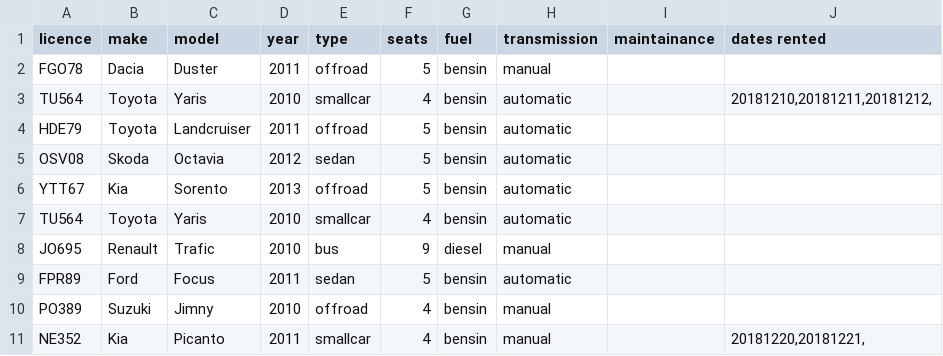
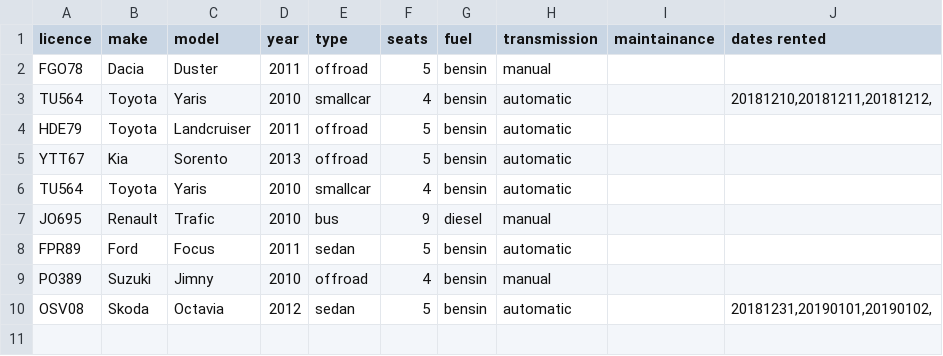
Before and after one commit to reynirf/verklegtnamskeid, a CSV file: data/vehicles.csv, drawn as a sheet.

```diff
--- a/data/vehicles.csv
+++ b/data/vehicles.csv
@@ -4,3 +4,2 @@ TU564;Toyota;Yaris;2010;smallcar;4;bensin;automatic;;20181210,20181211,20181212,
 HDE79;Toyota;Landcruiser;2011;offroad;5;bensin;automatic;;
-OSV08;Skoda;Octavia;2012;sedan;5;bensin;automatic;;
 YTT67;Kia;Sorento;2013;offroad;5;bensin;automatic;;
@@ -10,2 +9,2 @@ FPR89;Ford;Focus;2011;sedan;5;bensin;automatic;;
 PO389;Suzuki;Jimny;2010;offroad;4;bensin;manual;;
-NE352;Kia;Picanto;2011;smallcar;4;bensin;manual;;20181220,20181221,
+OSV08;Skoda;Octavia;2012;sedan;5;bensin;automatic;;20181231,20190101,20190102,
```
Also changed, not shown: data/orders.csv, 1 other file.
